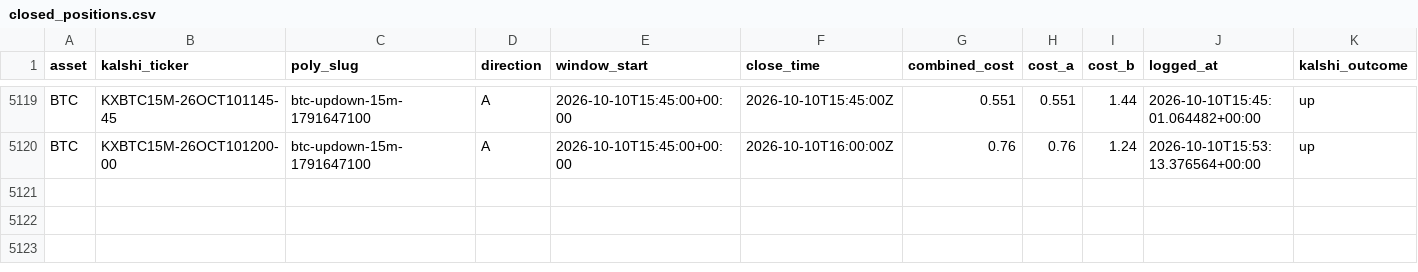
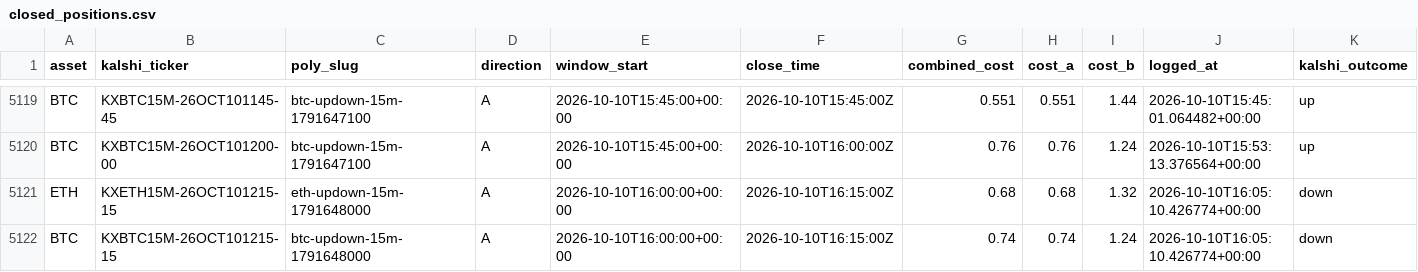
Before and after one commit to Prinxe-crypto/reference-gap-bot-v2, a CSV file: closed_positions.csv, drawn as a sheet; only a part is shown, gaps mark what is left out; rows hold the shown columns only; the diff names each change by its address in the sheet, - before the commit and + after, or states it on an @@ line.

```diff
--- a/closed_positions.csv
+++ b/closed_positions.csv
+row 5121: ETH | KXETH15M-26OCT101215-15 | eth-updown-15m-1791648000 | A | 2026-10-10T16:00:00+00:00 | 2026-10-10T16:15:00Z | 0.68 | 0.68 | 1.32 | 2026-10-10T16:05:10.426774+00:00 | down
+row 5122: BTC | KXBTC15M-26OCT101215-15 | btc-updown-15m-1791648000 | A | 2026-10-10T16:00:00+00:00 | 2026-10-10T16:15:00Z | 0.74 | 0.74 | 1.24 | 2026-10-10T16:05:10.426774+00:00 | down
```
